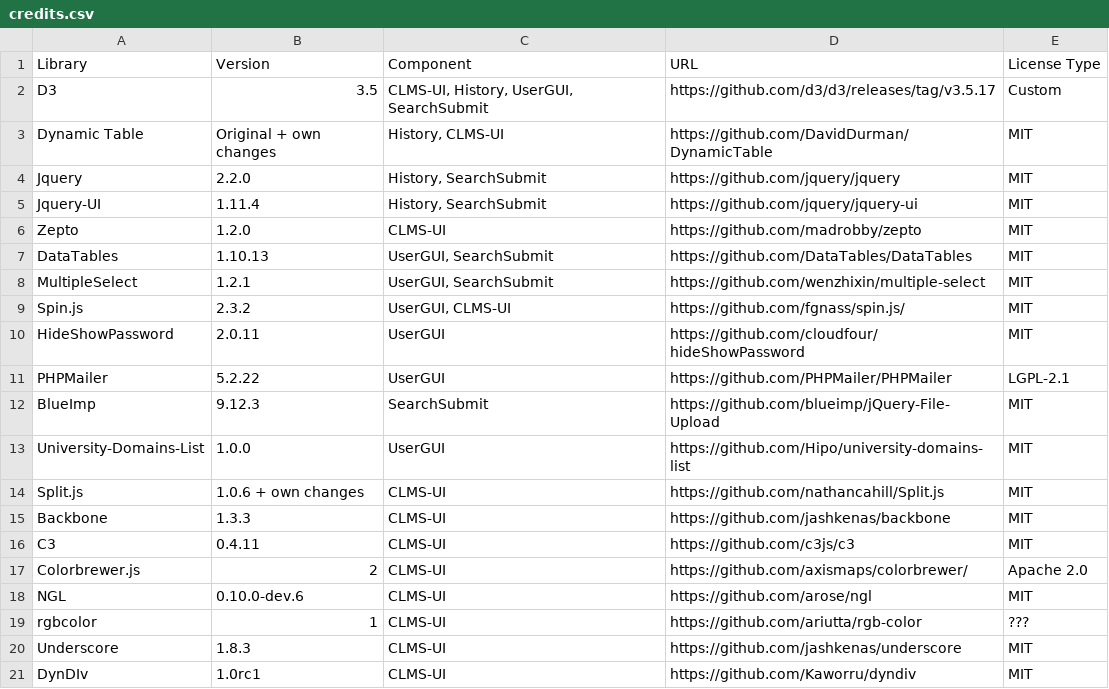
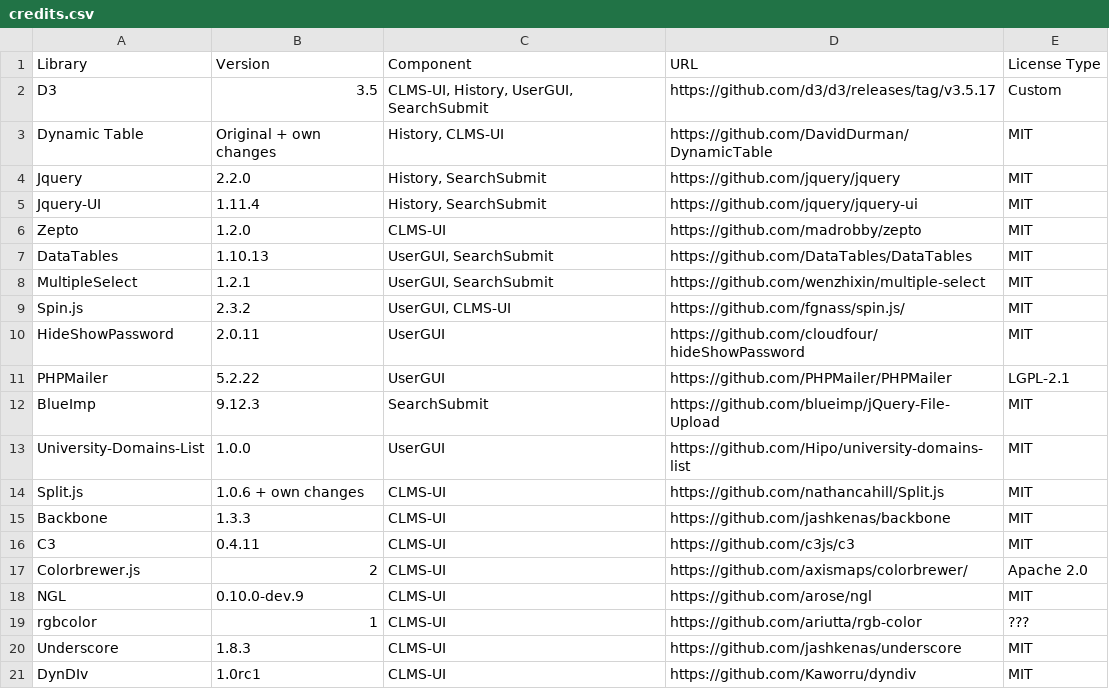
Before and after one commit to Rappsilber-Laboratory/xi_installation, a CSV file: credits.csv, drawn as a sheet.

Commit message:
NGL update credit

```diff
--- a/credits.csv
+++ b/credits.csv
@@ -17,3 +17,3 @@ C3,0.4.11,CLMS-UI,https://github.com/c3js/c3,MIT
 Colorbrewer.js,2,CLMS-UI,https://github.com/axismaps/colorbrewer/,Apache 2.0
-NGL,0.10.0-dev.6,CLMS-UI,https://github.com/arose/ngl,MIT
+NGL,0.10.0-dev.9,CLMS-UI,https://github.com/arose/ngl,MIT
 rgbcolor,1,CLMS-UI,https://github.com/ariutta/rgb-color,???
```
